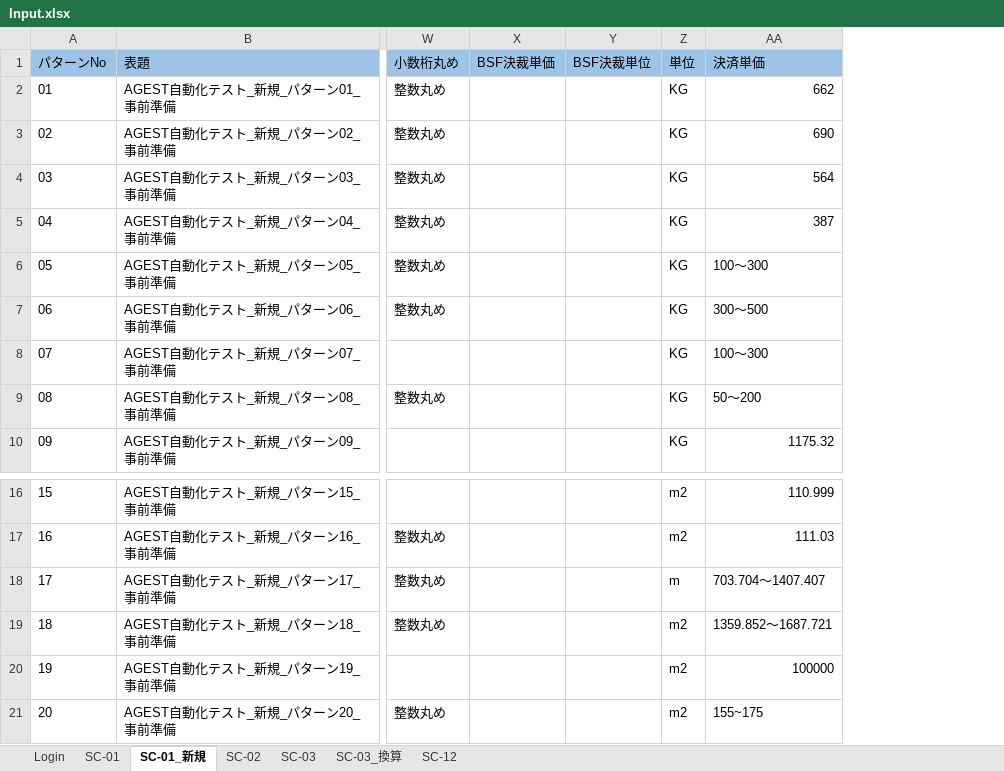
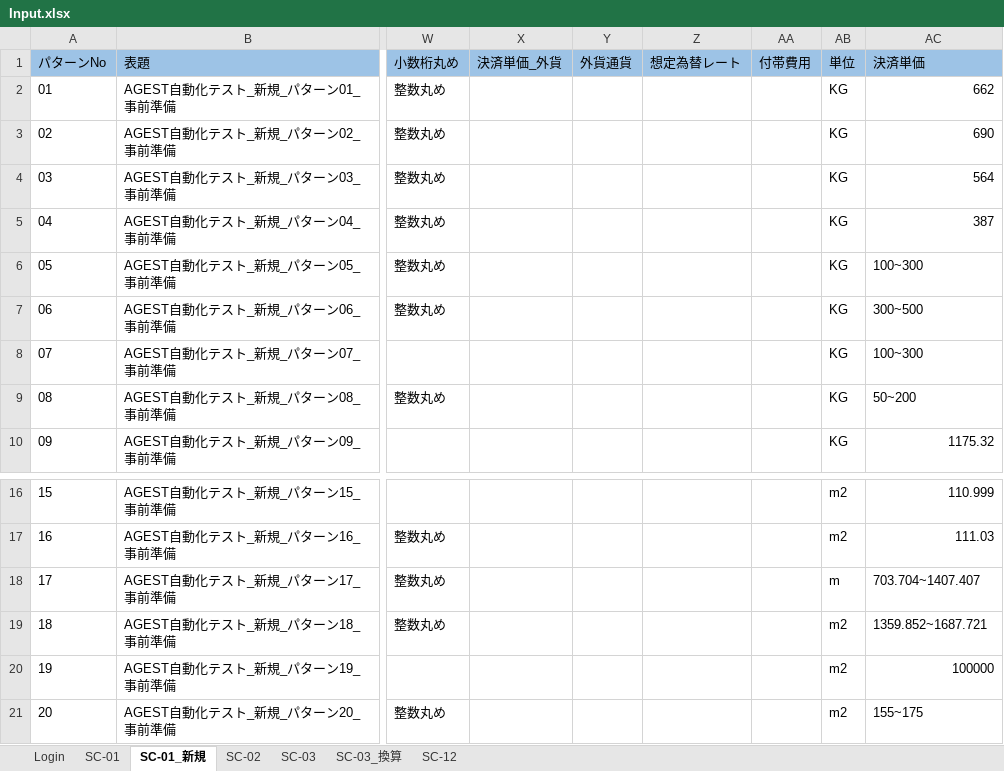
Before and after one commit to hoathanhdao/-, an Excel workbook: Input.xlsx, sheet SC-01_新規, drawn as a sheet; only a part is shown, gaps mark what is left out; values as stored, in another font and other column widths than the file's, no borders; removed rows and columns are numbered as before the commit, all else as after; the diff names each change by its address in the sheet, - before the commit and + after, or states it on an @@ line.

Commit message:
Update Input.xlsx

```diff
--- a/Input.xlsx (sheet SC-01_新規)
+++ b/Input.xlsx (sheet SC-01_新規)
-column X (BSF決裁単価), empty
-column Y (BSF決裁単位), empty
+column X (決済単価_外貨), empty
+column Y (外貨通貨), empty
+column Z (想定為替レート), empty
+column AA (付帯費用), empty
-AC6 (決済単価): 100～300
+AC6 (決済単価): 100~300
-AC7 (決済単価): 300～500
+AC7 (決済単価): 300~500
-AC8 (決済単価): 100～300
+AC8 (決済単価): 100~300
-AC9 (決済単価): 50～200
+AC9 (決済単価): 50~200
-AC18 (決済単価): 703.704～1407.407
+AC18 (決済単価): 703.704~1407.407
-AC19 (決済単価): 1359.852～1687.721
+AC19 (決済単価): 1359.852~1687.721
```
